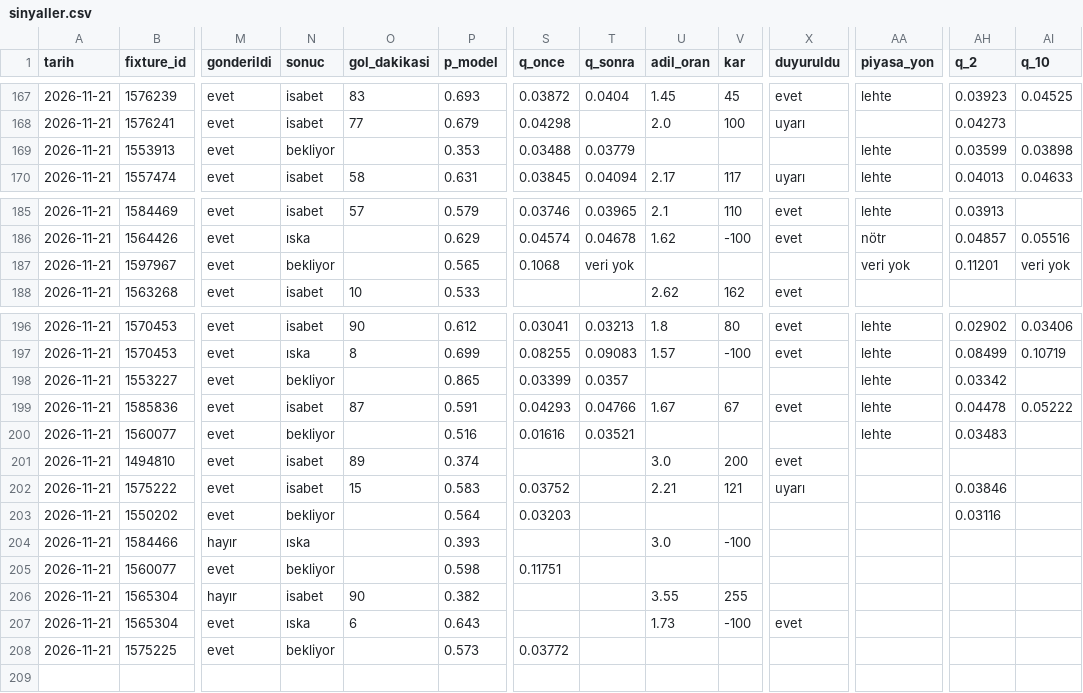
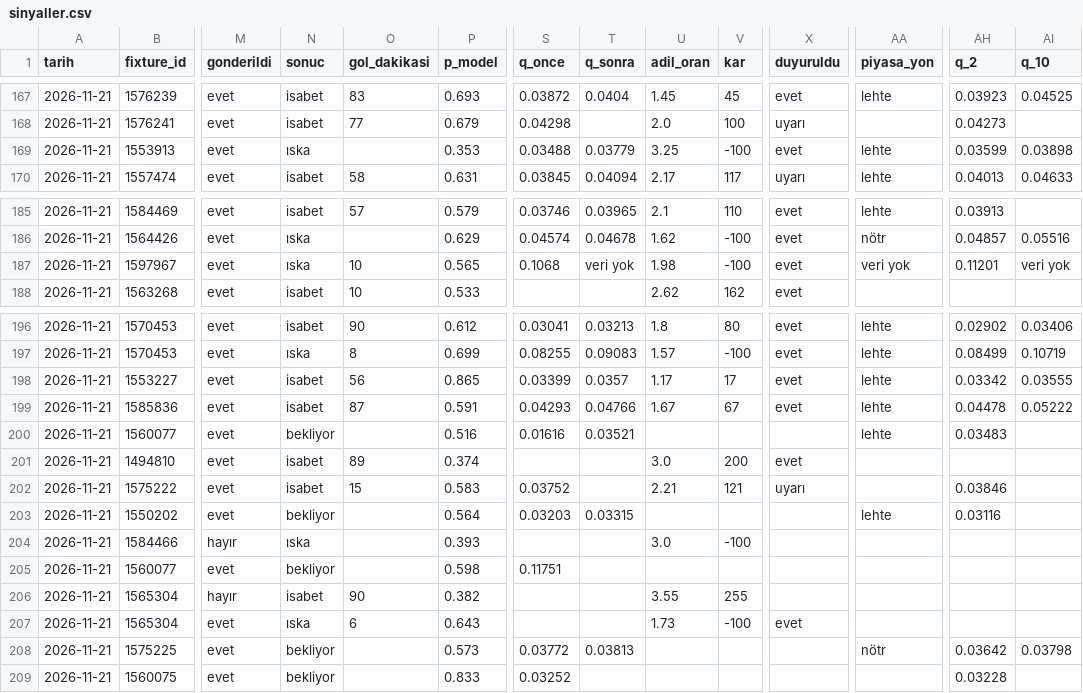
Before and after one commit to leaderofhorde1/Gol-Analizi, a CSV file: data/sinyaller.csv, drawn as a sheet; only a part is shown, gaps mark what is left out; rows hold the shown columns only; the diff names each change by its address in the sheet, - before the commit and + after, or states it on an @@ line.

```diff
--- a/data/sinyaller.csv
+++ b/data/sinyaller.csv
-N169 (sonuc): bekliyor
+N169 (sonuc): ıska
-U169 (adil_oran): (empty)
+U169 (adil_oran): 3.25
-V169 (kar): (empty)
+V169 (kar): -100
-X169 (duyuruldu): (empty)
+X169 (duyuruldu): evet
-N187 (sonuc): bekliyor
+N187 (sonuc): ıska
-O187 (gol_dakikasi): (empty)
+O187 (gol_dakikasi): 10
-U187 (adil_oran): (empty)
+U187 (adil_oran): 1.98
-V187 (kar): (empty)
+V187 (kar): -100
-X187 (duyuruldu): (empty)
+X187 (duyuruldu): evet
-N198 (sonuc): bekliyor
+N198 (sonuc): isabet
-O198 (gol_dakikasi): (empty)
+O198 (gol_dakikasi): 56
-U198 (adil_oran): (empty)
+U198 (adil_oran): 1.17
-V198 (kar): (empty)
+V198 (kar): 17
-X198 (duyuruldu): (empty)
+X198 (duyuruldu): evet
-AI198 (q_10): (empty)
+AI198 (q_10): 0.03555
-T203 (q_sonra): (empty)
+T203 (q_sonra): 0.03315
-AA203 (piyasa_yon): (empty)
+AA203 (piyasa_yon): lehte
-T208 (q_sonra): (empty)
+T208 (q_sonra): 0.03813
-AA208 (piyasa_yon): (empty)
+AA208 (piyasa_yon): nötr
-AH208 (q_2): (empty)
+AH208 (q_2): 0.03642
-AI208 (q_10): (empty)
+AI208 (q_10): 0.03798
+row 209: 2026-11-21 | 1560075 | evet | bekliyor |  | 0.833 | 0.03252 |  |  |  |  |  | 0.03228
```
Also changed, not shown: 5 other files.
